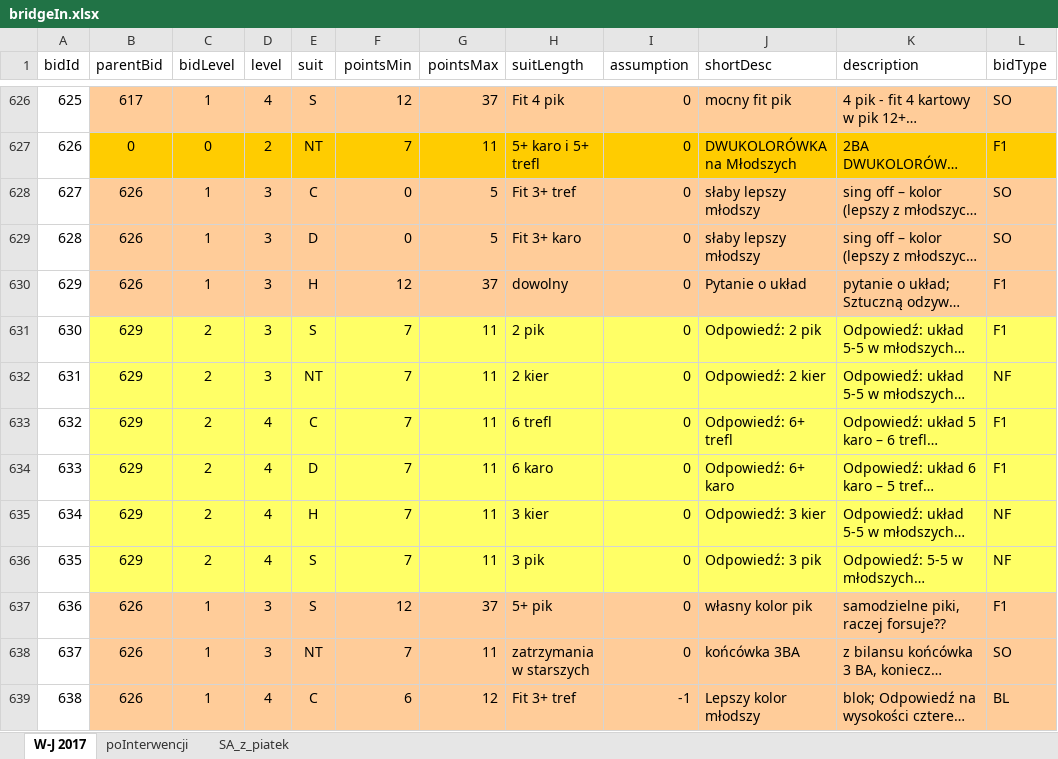
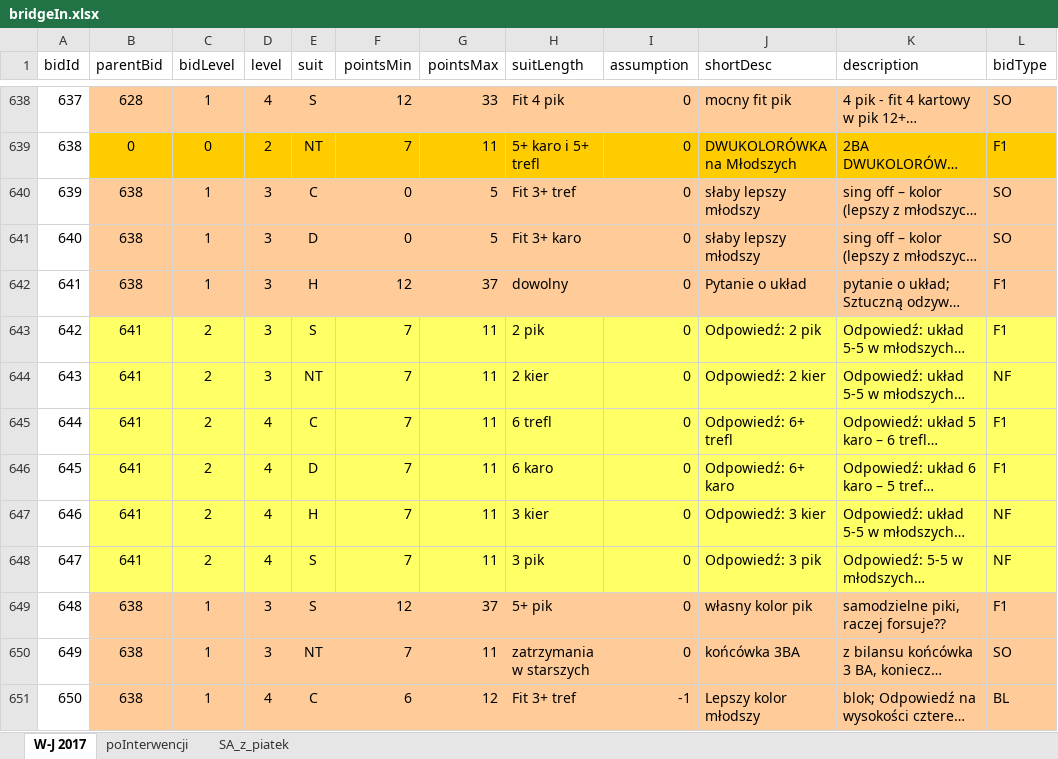
Before and after one commit to prubach/WebBridgeBidding, an Excel workbook: bridgeIn.xlsx, sheet W-J 2017, drawn as a sheet; only a part is shown, gaps mark what is left out; long unchanged cells end in …; values as stored, in another font and other column widths than the file's, no borders; addresses are those after the commit; the diff covers the shown part only; the diff names each change by its address in the sheet, - before the commit and + after, or states it on an @@ line.

```diff
--- a/bridgeIn.xlsx (sheet W-J 2017)
+++ b/bridgeIn.xlsx (sheet W-J 2017)
@@ column A (bidId) renumbered from row 586 down @@
-B638 (parentBid): 617
+B638 (parentBid): 628
-G638 (pointsMax): 37
+G638 (pointsMax): 33
-B640:B642 (parentBid): 626
+B640:B642 (parentBid): 638
-B643:B648 (parentBid): 629
+B643:B648 (parentBid): 641
-B649:B651 (parentBid): 626
+B649:B651 (parentBid): 638
```
Also changed, not shown: 24 added rows and 99 edited cells elsewhere in this sheet, formulas that keep their value.
